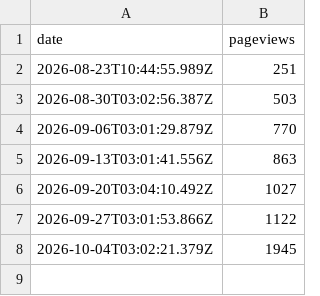
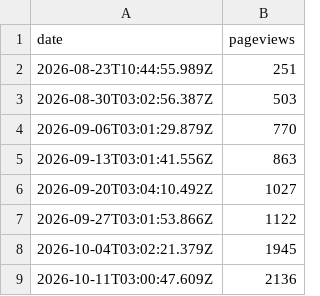
Before and after one commit to CostaFot/hit-counter, a CSV file: counts.csv, drawn as a sheet.

Commit message:
Backup: 2136 pageviews

```diff
--- a/counts.csv
+++ b/counts.csv
@@ -8 +8,2 @@ date,pageviews
 2026-10-04T03:02:21.379Z,1945
+2026-10-11T03:00:47.609Z,2136
```
